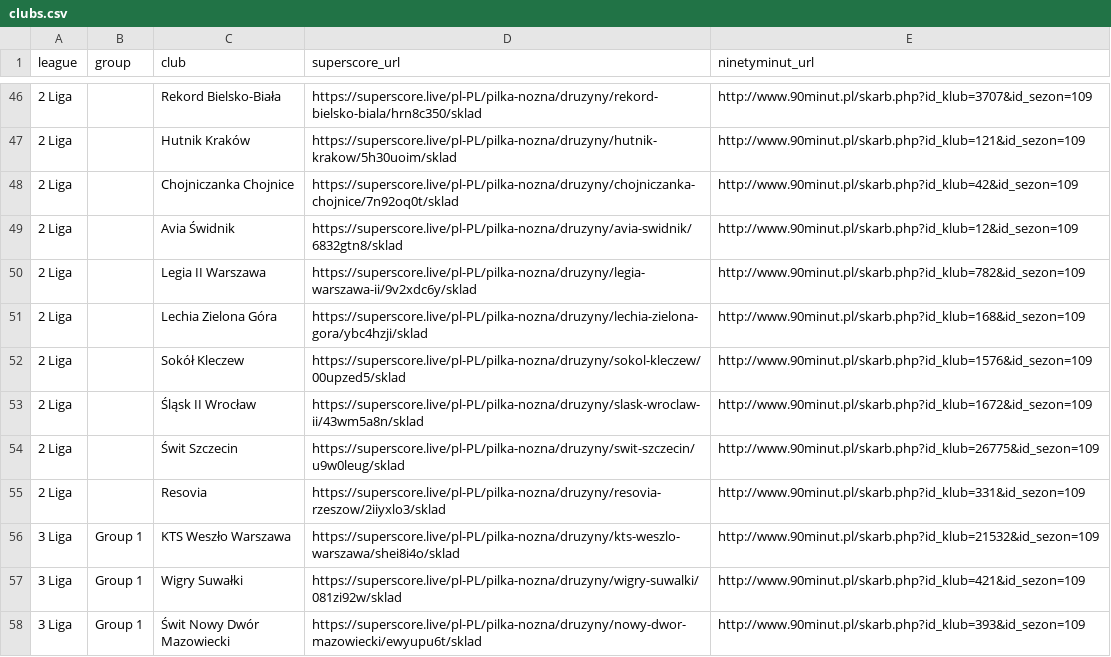
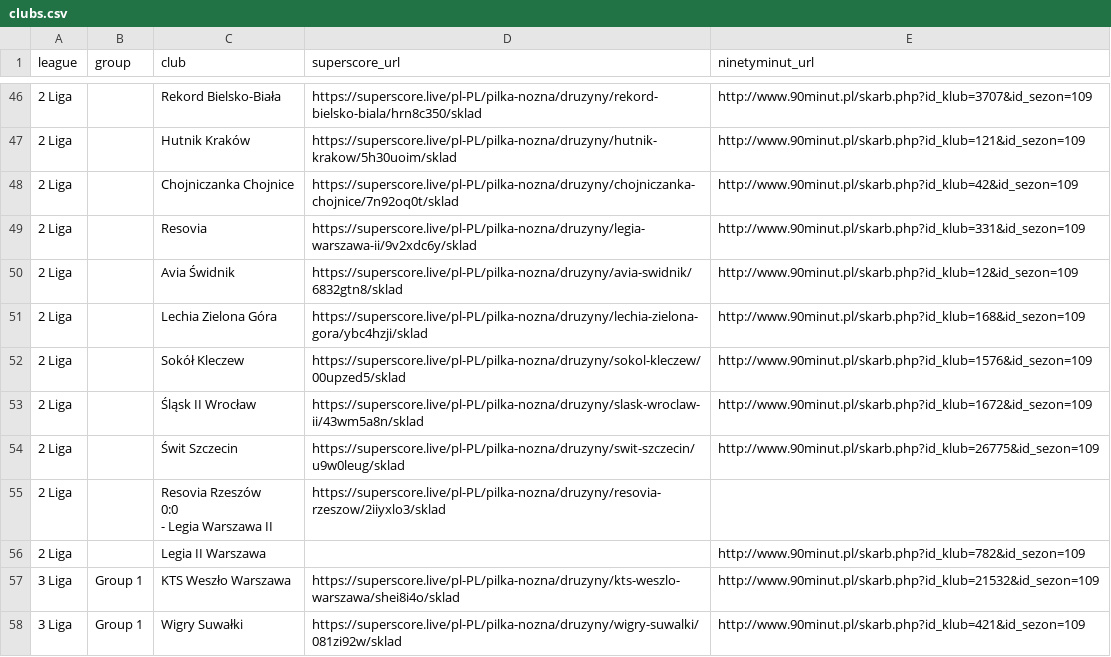
Before and after one commit to kacper16010/coach-monitor, a CSV file: clubs.csv, drawn as a sheet; only a part is shown, gaps mark what is left out; the shorter side is filled out with more unchanged rows; removed rows and columns are numbered as before the commit, all else as after; ↵ is a line break in a cell; the diff covers the shown part only; the diff names each change by its address in the sheet, - before the commit and + after, or states it on an @@ line.

```diff
--- a/clubs.csv
+++ b/clubs.csv
+row 49: 2 Liga |  | Resovia | https://superscore.live/pl-PL/pilka-nozna/druzyny/legia-warszawa-ii/9v2xdc6y/sklad | http://www.90minut.pl/skarb.php?id_klub=331&id_sezon=109
-row 50: 2 Liga |  | Legia II Warszawa | https://superscore.live/pl-PL/pilka-nozna/druzyny/legia-warszawa-ii/9v2xdc6y/sklad | http://www.90minut.pl/skarb.php?id_klub=782&id_sezon=109
-C55 (club): Resovia
+C55 (club): Resovia Rzeszów ↵ 0:0 ↵ - Legia Warszawa II
-E55 (ninetyminut_url): http://www.90minut.pl/skarb.php?id_klub=331&id_sezon=109
+E55 (ninetyminut_url): (empty)
+row 56: 2 Liga |  | Legia II Warszawa |  | http://www.90minut.pl/skarb.php?id_klub=782&id_sezon=109
```
Also changed, not shown: 3 added rows, 1 removed row, 3 moved rows and 4 edited cells elsewhere in this file, results.csv.
